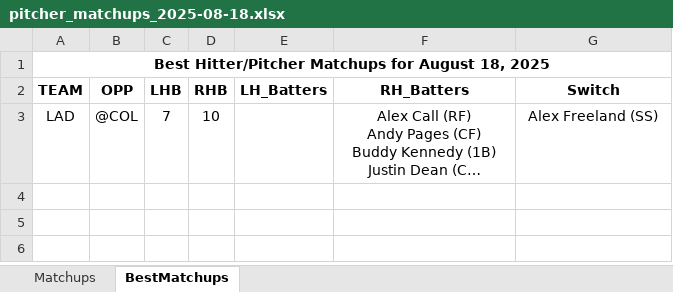
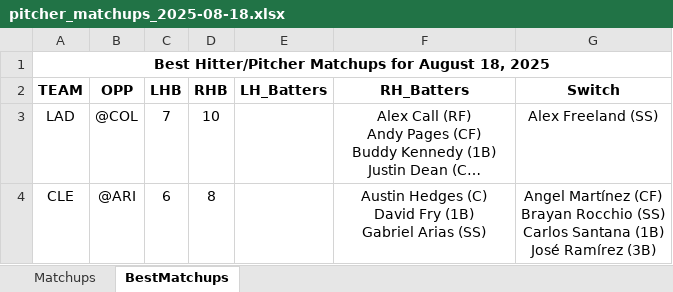
Before and after one commit to jrdogan/mlb-tools, an Excel workbook: pitcher_matchups_2025-08-18.xlsx, sheet BestMatchups, drawn as a sheet; long unchanged cells end in …; values as stored, in another font and other column widths than the file's, no borders; conditional formats not drawn; ↵ is a line break in a cell; the diff names each change by its address in the sheet, - before the commit and + after, or states it on an @@ line.

Commit message:
Update pitcher_matchups_2025-08-18.xlsx

```diff
--- a/pitcher_matchups_2025-08-18.xlsx (sheet BestMatchups)
+++ b/pitcher_matchups_2025-08-18.xlsx (sheet BestMatchups)
+row 4: CLE | @ARI | 6 | 8 |  | Austin Hedges (C) ↵ David Fry (1B) ↵ Gabriel Arias (SS) | Angel Martínez (CF) ↵ Brayan Rocchio (SS) ↵ Carlos Santana (1B) ↵ José Ramírez (3B)
```
Also changed, not shown: sheet Matchups.
